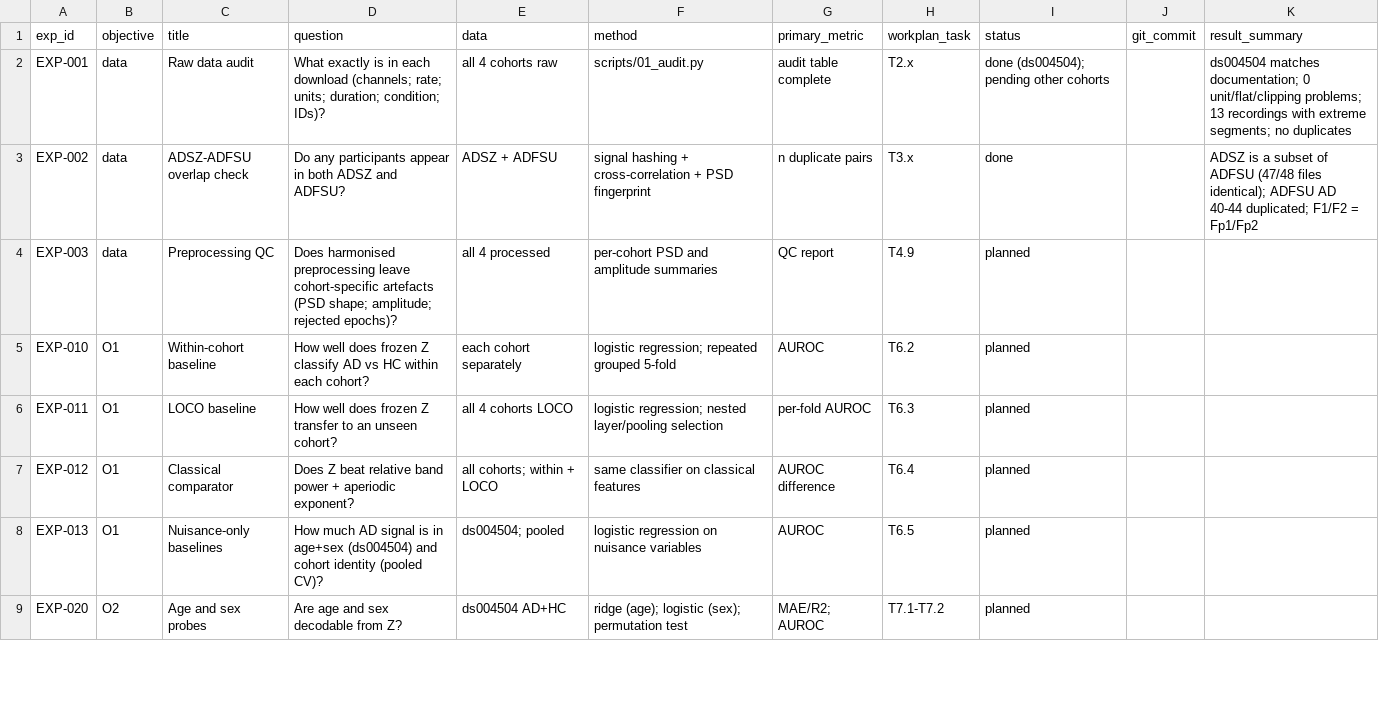
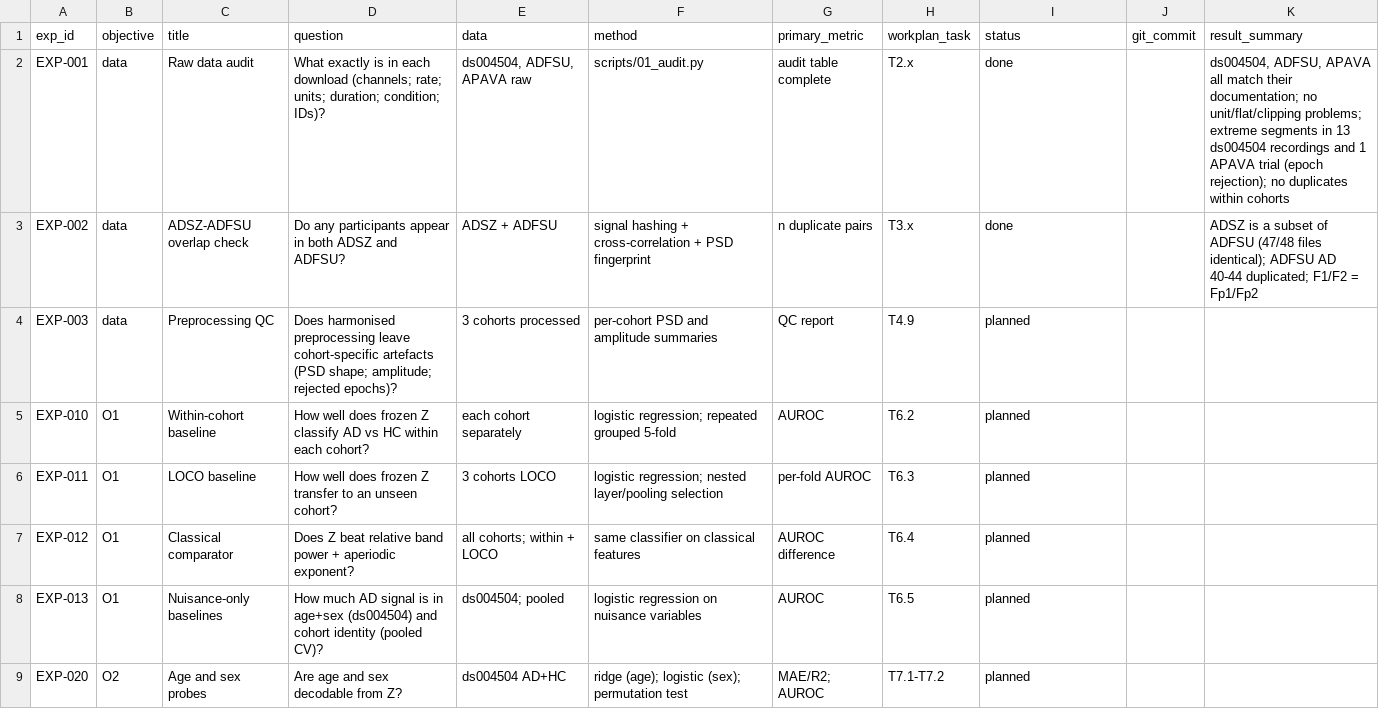
Before and after one commit to WanjaWhoopie/demographic-and-acquisition-eeg-research-project, a CSV file: experiments/registry.csv, drawn as a sheet; only a part is shown; the diff covers the shown part only.

Commit message:
Add ADFSU and APAVA loaders and audit all three cohorts
Loaders return continuous segments in one format: ADFSU applies the EXP-002
cleaning (duplicate IDs and F1/F2 channels dropped), APAVA rebuilds 5-s trials
from the overlapping 1-s windows. The audit now works per segment, defines
clipping as a run of samples at the extreme (coarse quantisation in ADFSU is
not saturation) and lowers the unit floor to 3 uV for average-referenced data.
All cohorts match their documentation; no participant needs excluding.
Modules carry fuller comments for review.

```diff
--- a/experiments/registry.csv
+++ b/experiments/registry.csv
@@ -1,7 +1,7 @@
 exp_id,objective,title,question,data,method,primary_metric,workplan_task,status,git_commit,result_summary
-EXP-001,data,Raw data audit,What exactly is in each download (channels; rate; units; duration; condition; IDs)?,all 4 cohorts raw,scripts/01_audit.py,audit table complete,T2.x,done (ds004504); pending other cohorts,,ds004504 matches documentation; 0 unit/flat/clipping problems; 13 recordings with extreme segments; no duplicates
+EXP-001,data,Raw data audit,What exactly is in each download (channels; rate; units; duration; condition; IDs)?,"ds004504, ADFSU, APAVA raw",scripts/01_audit.py,audit table complete,T2.x,done,,"ds004504, ADFSU, APAVA all match their documentation; no unit/flat/clipping problems; extreme segments in 13 ds004504 recordings and 1 APAVA trial (epoch rejection); no duplicates within cohorts"
 EXP-002,data,ADSZ-ADFSU overlap check,Do any participants appear in both ADSZ and ADFSU?,ADSZ + ADFSU,signal hashing + cross-correlation + PSD fingerprint,n duplicate pairs,T3.x,done,,ADSZ is a subset of ADFSU (47/48 files identical); ADFSU AD 40-44 duplicated; F1/F2 = Fp1/Fp2
-EXP-003,data,Preprocessing QC,Does harmonised preprocessing leave cohort-specific artefacts (PSD shape; amplitude; rejected epochs)?,all 4 processed,per-cohort PSD and amplitude summaries,QC report,T4.9,planned,,
+EXP-003,data,Preprocessing QC,Does harmonised preprocessing leave cohort-specific artefacts (PSD shape; amplitude; rejected epochs)?,3 cohorts processed,per-cohort PSD and amplitude summaries,QC report,T4.9,planned,,
 EXP-010,O1,Within-cohort baseline,How well does frozen Z classify AD vs HC within each cohort?,each cohort separately,logistic regression; repeated grouped 5-fold,AUROC,T6.2,planned,,
-EXP-011,O1,LOCO baseline,How well does frozen Z transfer to an unseen cohort?,all 4 cohorts LOCO,logistic regression; nested layer/pooling selection,per-fold AUROC,T6.3,planned,,
+EXP-011,O1,LOCO baseline,How well does frozen Z transfer to an unseen cohort?,3 cohorts LOCO,logistic regression; nested layer/pooling selection,per-fold AUROC,T6.3,planned,,
 EXP-012,O1,Classical comparator,Does Z beat relative band power + aperiodic exponent?,all cohorts; within + LOCO,same classifier on classical features,AUROC difference,T6.4,planned,,
```
Also changed, not shown: 6 edited cells elsewhere in this file, 17 other files.
